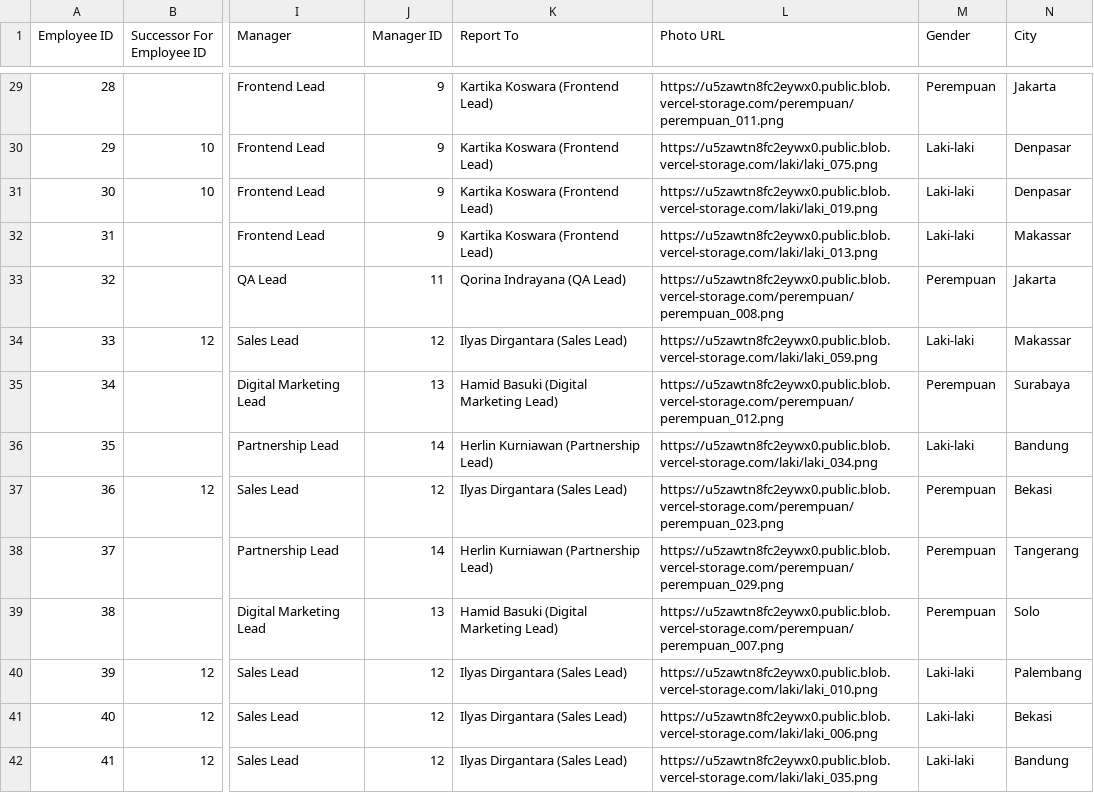
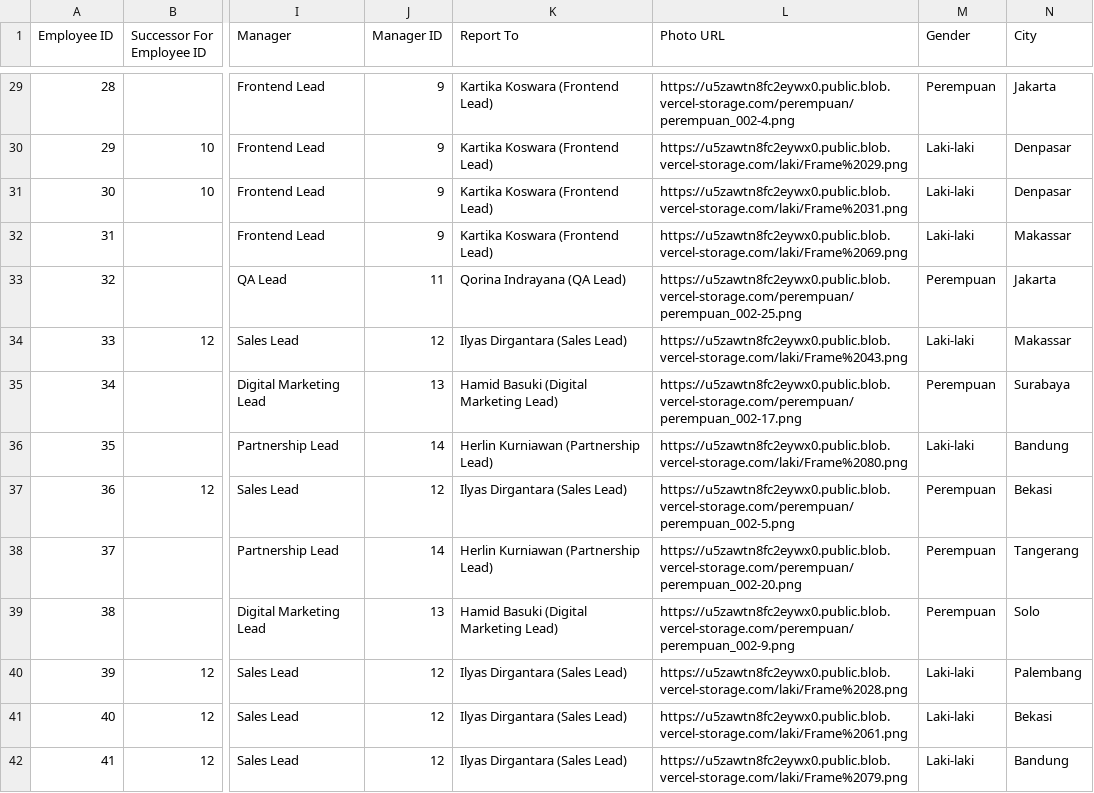
Before and after one commit to design-gti/vismap-designer, a CSV file: data/TDP-Vismap-112-Merged.csv, drawn as a sheet; only a part is shown, gaps mark what is left out; the diff covers the shown part only; the diff names each change by its address in the sheet, - before the commit and + after, or states it on an @@ line.

```diff
--- a/data/TDP-Vismap-112-Merged.csv
+++ b/data/TDP-Vismap-112-Merged.csv
-L29 (Photo URL): https://u5zawtn8fc2eywx0.public.blob.vercel-storage.com/perempuan/perempuan_011.png
+L29 (Photo URL): https://u5zawtn8fc2eywx0.public.blob.vercel-storage.com/perempuan/perempuan_002-4.png
-L30 (Photo URL): https://u5zawtn8fc2eywx0.public.blob.vercel-storage.com/laki/laki_075.png
+L30 (Photo URL): https://u5zawtn8fc2eywx0.public.blob.vercel-storage.com/laki/Frame%2029.png
-L31 (Photo URL): https://u5zawtn8fc2eywx0.public.blob.vercel-storage.com/laki/laki_019.png
+L31 (Photo URL): https://u5zawtn8fc2eywx0.public.blob.vercel-storage.com/laki/Frame%2031.png
-L32 (Photo URL): https://u5zawtn8fc2eywx0.public.blob.vercel-storage.com/laki/laki_013.png
+L32 (Photo URL): https://u5zawtn8fc2eywx0.public.blob.vercel-storage.com/laki/Frame%2069.png
-L33 (Photo URL): https://u5zawtn8fc2eywx0.public.blob.vercel-storage.com/perempuan/perempuan_008.png
+L33 (Photo URL): https://u5zawtn8fc2eywx0.public.blob.vercel-storage.com/perempuan/perempuan_002-25.png
-L34 (Photo URL): https://u5zawtn8fc2eywx0.public.blob.vercel-storage.com/laki/laki_059.png
+L34 (Photo URL): https://u5zawtn8fc2eywx0.public.blob.vercel-storage.com/laki/Frame%2043.png
-L35 (Photo URL): https://u5zawtn8fc2eywx0.public.blob.vercel-storage.com/perempuan/perempuan_012.png
+L35 (Photo URL): https://u5zawtn8fc2eywx0.public.blob.vercel-storage.com/perempuan/perempuan_002-17.png
-L36 (Photo URL): https://u5zawtn8fc2eywx0.public.blob.vercel-storage.com/laki/laki_034.png
+L36 (Photo URL): https://u5zawtn8fc2eywx0.public.blob.vercel-storage.com/laki/Frame%2080.png
-L37 (Photo URL): https://u5zawtn8fc2eywx0.public.blob.vercel-storage.com/perempuan/perempuan_023.png
+L37 (Photo URL): https://u5zawtn8fc2eywx0.public.blob.vercel-storage.com/perempuan/perempuan_002-5.png
-L38 (Photo URL): https://u5zawtn8fc2eywx0.public.blob.vercel-storage.com/perempuan/perempuan_029.png
+L38 (Photo URL): https://u5zawtn8fc2eywx0.public.blob.vercel-storage.com/perempuan/perempuan_002-20.png
-L39 (Photo URL): https://u5zawtn8fc2eywx0.public.blob.vercel-storage.com/perempuan/perempuan_007.png
+L39 (Photo URL): https://u5zawtn8fc2eywx0.public.blob.vercel-storage.com/perempuan/perempuan_002-9.png
-L40 (Photo URL): https://u5zawtn8fc2eywx0.public.blob.vercel-storage.com/laki/laki_010.png
+L40 (Photo URL): https://u5zawtn8fc2eywx0.public.blob.vercel-storage.com/laki/Frame%2028.png
-L41 (Photo URL): https://u5zawtn8fc2eywx0.public.blob.vercel-storage.com/laki/laki_006.png
+L41 (Photo URL): https://u5zawtn8fc2eywx0.public.blob.vercel-storage.com/laki/Frame%2061.png
-L42 (Photo URL): https://u5zawtn8fc2eywx0.public.blob.vercel-storage.com/laki/laki_035.png
+L42 (Photo URL): https://u5zawtn8fc2eywx0.public.blob.vercel-storage.com/laki/Frame%2079.png
```
Also changed, not shown: 97 edited cells elsewhere in this file.
